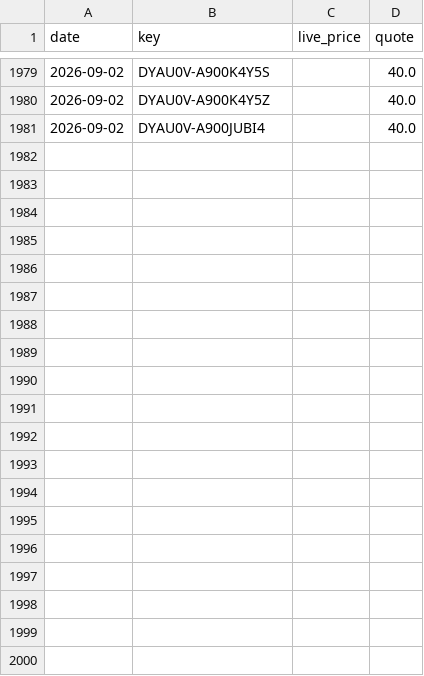
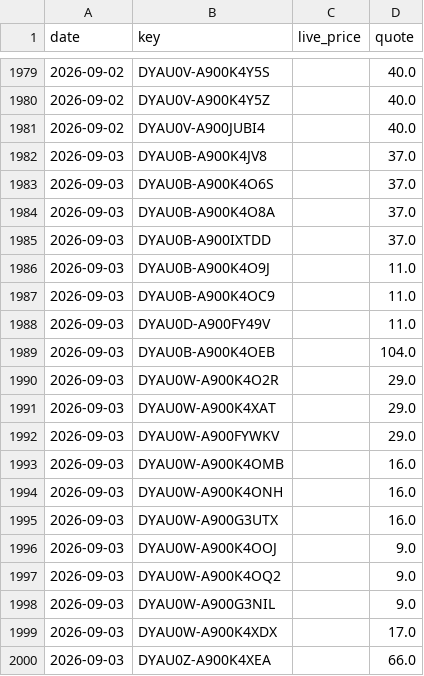
Before and after one commit to vivian830127-art/sim-price-tracker, a CSV file: data/history.csv, drawn as a sheet; only a part is shown, gaps mark what is left out; the diff covers the shown part only; the diff names each change by its address in the sheet, - before the commit and + after, or states it on an @@ line.

```diff
--- a/data/history.csv
+++ b/data/history.csv
+row 1982: 2026-09-03 | DYAU0B-A900K4JV8 |  | 37.0
+row 1983: 2026-09-03 | DYAU0B-A900K4O6S |  | 37.0
+row 1984: 2026-09-03 | DYAU0B-A900K4O8A |  | 37.0
+row 1985: 2026-09-03 | DYAU0B-A900IXTDD |  | 37.0
+row 1986: 2026-09-03 | DYAU0B-A900K4O9J |  | 11.0
+row 1987: 2026-09-03 | DYAU0B-A900K4OC9 |  | 11.0
+row 1988: 2026-09-03 | DYAU0D-A900FY49V |  | 11.0
+row 1989: 2026-09-03 | DYAU0B-A900K4OEB |  | 104.0
+row 1990: 2026-09-03 | DYAU0W-A900K4O2R |  | 29.0
+row 1991: 2026-09-03 | DYAU0W-A900K4XAT |  | 29.0
+row 1992: 2026-09-03 | DYAU0W-A900FYWKV |  | 29.0
+row 1993: 2026-09-03 | DYAU0W-A900K4OMB |  | 16.0
+row 1994: 2026-09-03 | DYAU0W-A900K4ONH |  | 16.0
+row 1995: 2026-09-03 | DYAU0W-A900G3UTX |  | 16.0
+row 1996: 2026-09-03 | DYAU0W-A900K4OOJ |  | 9.0
+row 1997: 2026-09-03 | DYAU0W-A900K4OQ2 |  | 9.0
+row 1998: 2026-09-03 | DYAU0W-A900G3NIL |  | 9.0
+row 1999: 2026-09-03 | DYAU0W-A900K4XDX |  | 17.0
+row 2000: 2026-09-03 | DYAU0Z-A900K4XEA |  | 66.0
```
Also changed, not shown: 26 added rows elsewhere in this file, 1 other file.
